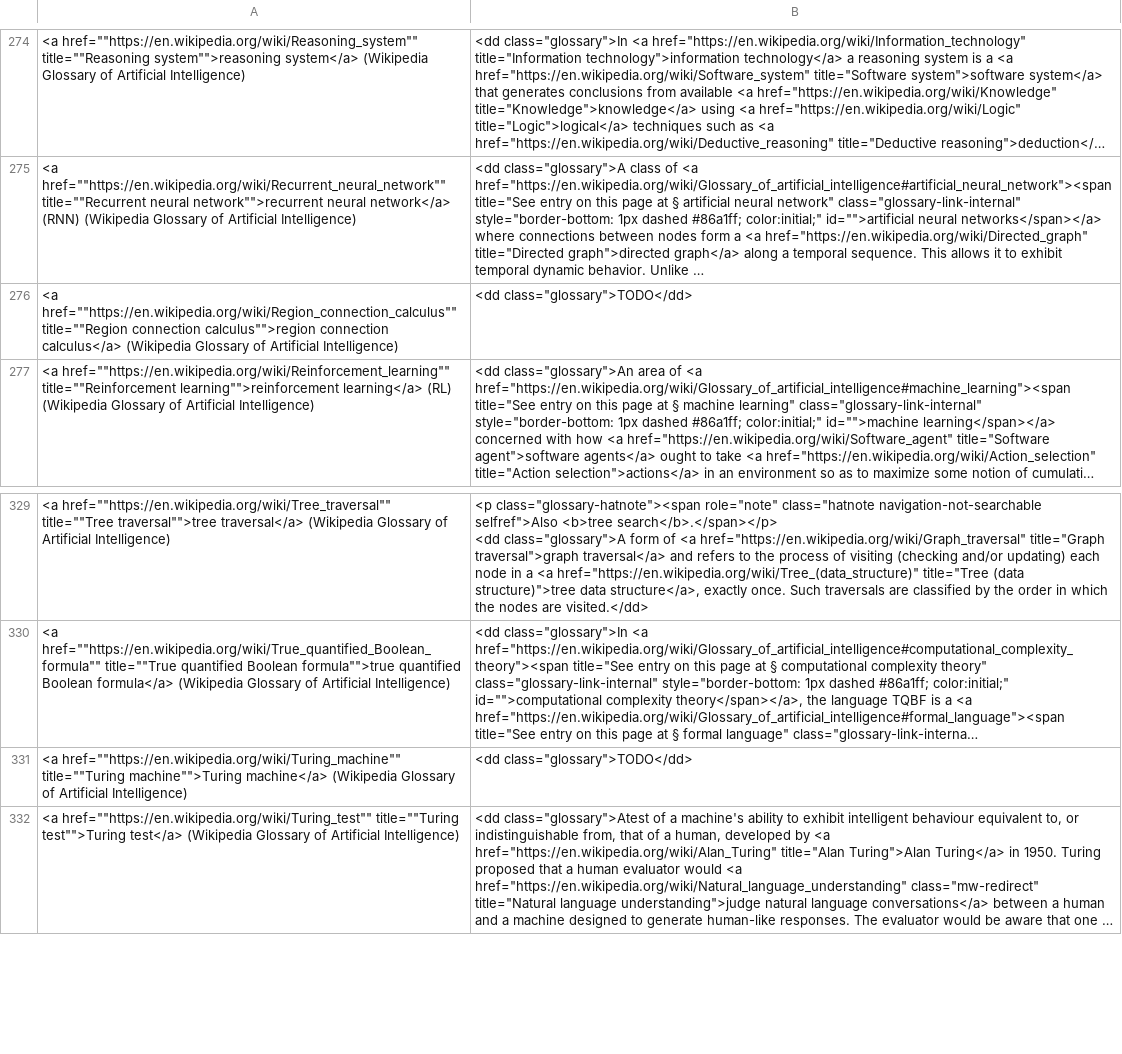
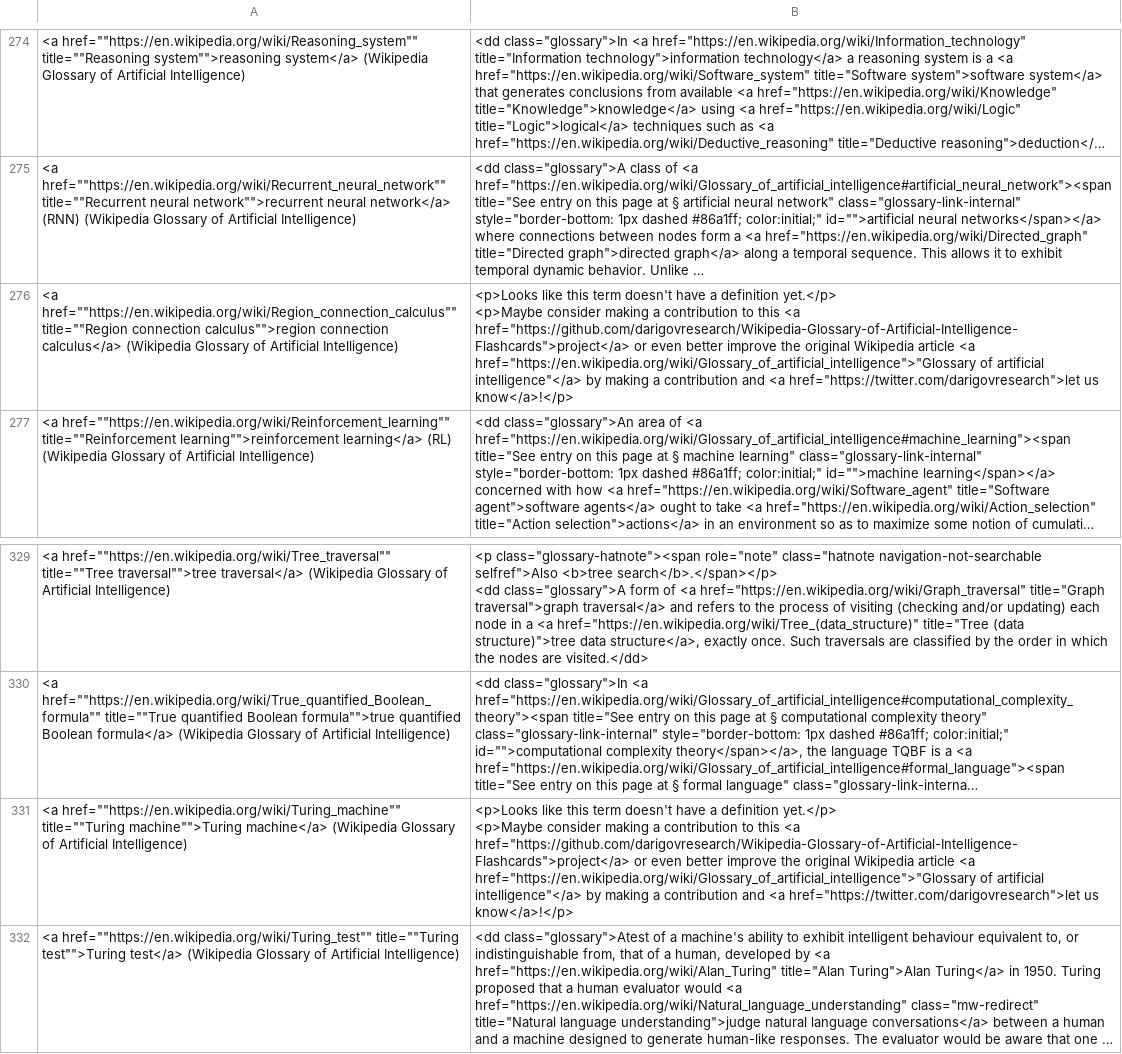
Before and after one commit to darigovresearch/Wikipedia-Glossary-of-Artificial-Intelligence-Flashcards, a CSV file: Wikipedia Glossary of Artificial Intelligence.csv, drawn as a sheet; only a part is shown, gaps mark what is left out; long unchanged cells end in …; ↵ is a line break in a cell; the diff covers the shown part only; the diff names each change by its address in the sheet, - before the commit and + after, or states it on an @@ line.

Commit message:
feat: Adds better placeholder than TODO for terms that don't have a definition
Closes #5

```diff
--- a/Wikipedia Glossary of Artificial Intelligence.csv
+++ b/Wikipedia Glossary of Artificial Intelligence.csv
-B276: <dd class="glossary">TODO</dd>
+B276: <p>Looks like this term doesn't have a definition yet.</p> ↵ <p>Maybe consider making a contribution to this <a href="https://github.com/darigovresearch/Wikipedia-Glossary-of-Artificial-Intelligence-Flashcards">project</a> or even better improve the original Wikipedia article <a href="https://en.wikipedia.org/wiki/Glossary_of_artificial_intelligence">"Glossary of artificial intelligence"</a> by making a contribution and <a href="https://twitter.com/darigovresearch">let us know</a>!</p>
-B331: <dd class="glossary">TODO</dd>
+B331: <p>Looks like this term doesn't have a definition yet.</p> ↵ <p>Maybe consider making a contribution to this <a href="https://github.com/darigovresearch/Wikipedia-Glossary-of-Artificial-Intelligence-Flashcards">project</a> or even better improve the original Wikipedia article <a href="https://en.wikipedia.org/wiki/Glossary_of_artificial_intelligence">"Glossary of artificial intelligence"</a> by making a contribution and <a href="https://twitter.com/darigovresearch">let us know</a>!</p>
```
Also changed, not shown: 6 edited cells elsewhere in this file.
